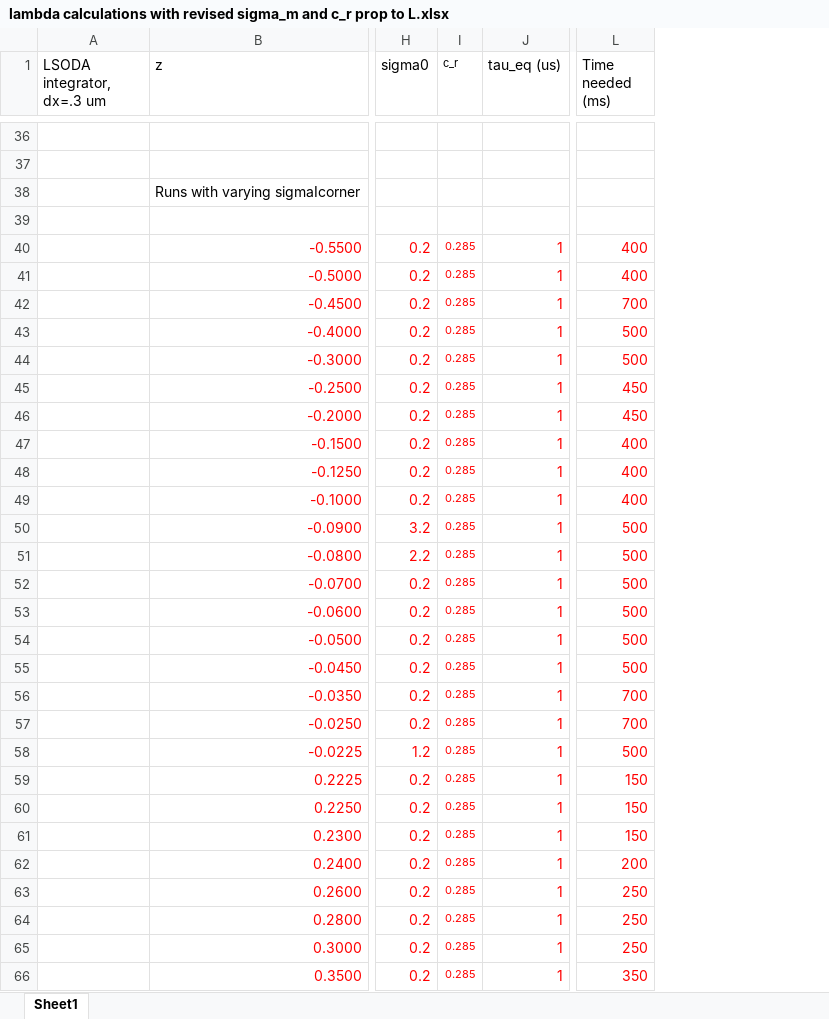
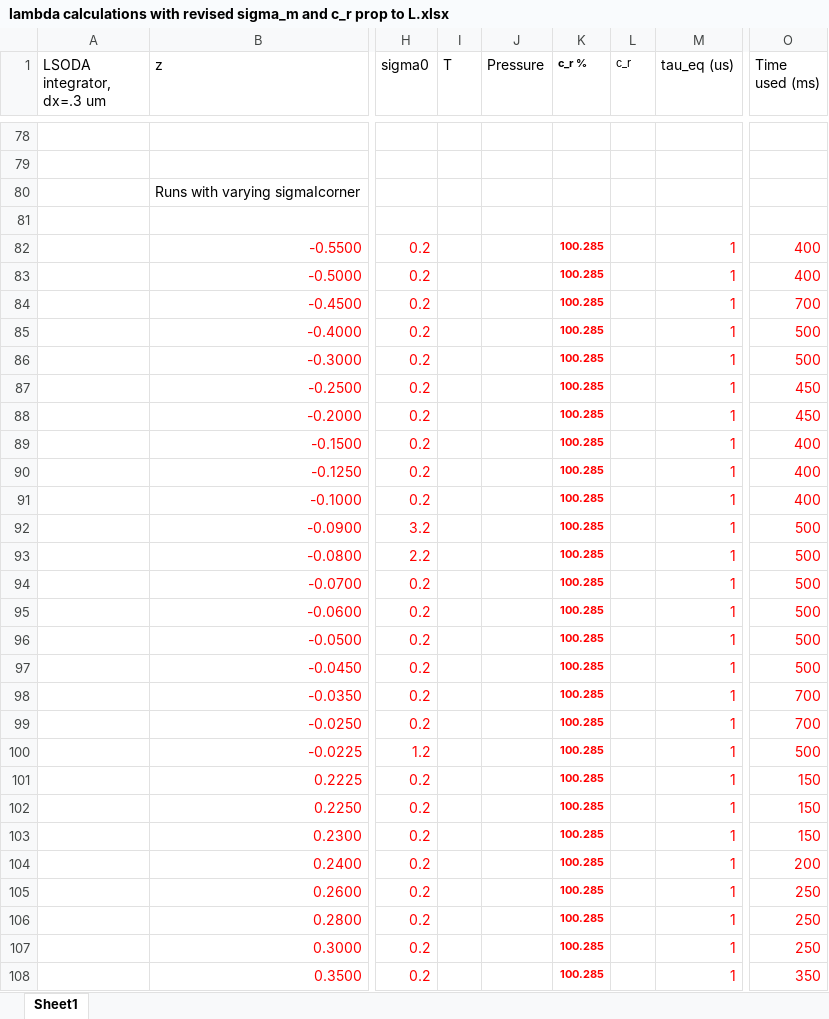
Before and after one commit to upschemistry/icecontinuum, an Excel workbook: nesh/lambda calculations with revised sigma_m and c_r prop to L.xlsx, sheet Sheet1, drawn as a sheet; only a part is shown, gaps mark what is left out; values as stored, in another font and other column widths than the file's, no borders; charts and pictures not drawn; addresses are those after the commit; the diff covers the shown part only; the diff names each change by its address in the sheet, - before the commit and + after, or states it on an @@ line.

```diff
--- a/nesh/lambda calculations with revised sigma_m and c_r prop to L.xlsx (sheet Sheet1)
+++ b/nesh/lambda calculations with revised sigma_m and c_r prop to L.xlsx (sheet Sheet1)
+column I (T), empty
+column J (Pressure), empty
+column K (c_r %), rows 82-108: all 100.285
-O1: Time needed (ms)
+O1: Time used (ms)
-L82:L108 (c_r): 0.285
+L82:L108 (c_r): (empty)
```
Also changed, not shown: 52 added rows, 10 removed rows and 59 edited cells elsewhere in this sheet, formulas that keep their value, charts or pictures, 6 other files.
